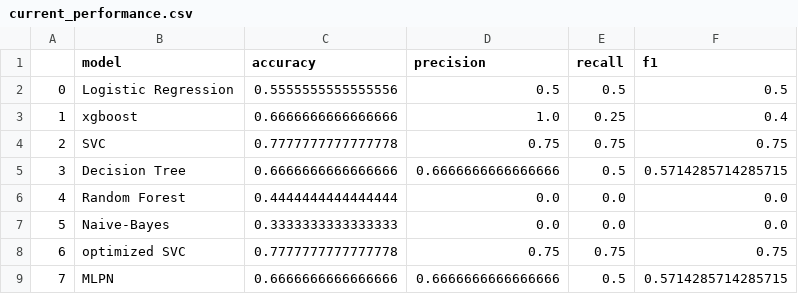
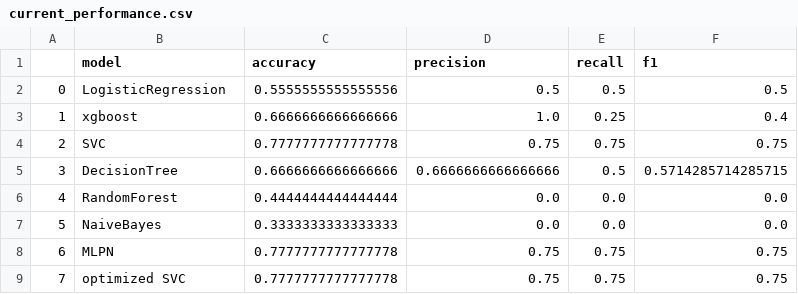
Before and after one commit to victorian177/MMN_SZ, a CSV file: models/current_performance.csv, drawn as a sheet; removed rows and columns are numbered as before the commit, all else as after; the diff names each change by its address in the sheet, - before the commit and + after, or states it on an @@ line.

Commit message:
notebooks models
all theorems on feature set tested

combined MMN, ASSR, fuzzy entropy features perform best

proceed to results analysis, feature engineering, neural network methods

```diff
--- a/models/current_performance.csv
+++ b/models/current_performance.csv
-B2 (model): Logistic Regression
+B2 (model): LogisticRegression
-B5 (model): Decision Tree
+B5 (model): DecisionTree
-B6 (model): Random Forest
+B6 (model): RandomForest
-B7 (model): Naive-Bayes
+B7 (model): NaiveBayes
+row 8: 6 | MLPN | 0.7777777777777778 | 0.75 | 0.75 | 0.75
@@ column A renumbered in row 9 @@
-row 9: 7 | MLPN | 0.6666666666666666 | 0.6666666666666666 | 0.5 | 0.5714285714285715
```
Also changed, not shown: 1 other file.
